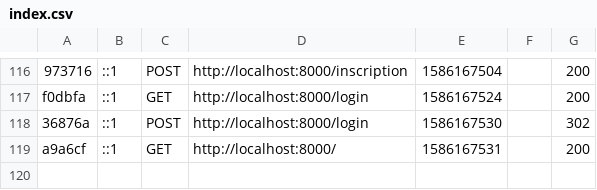
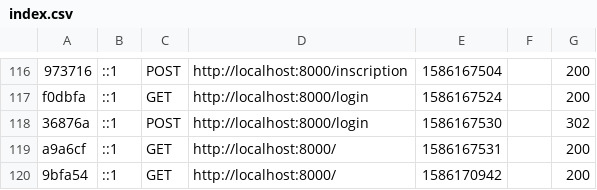
Before and after one commit to Afpa-repo/CDA-19224-2, a CSV file: ProjetFilRouge/var/cache/dev/profiler/index.csv, drawn as a sheet; only a part is shown, gaps mark what is left out.

```diff
--- a/ProjetFilRouge/var/cache/dev/profiler/index.csv
+++ b/ProjetFilRouge/var/cache/dev/profiler/index.csv
@@ -119 +119,2 @@ f0dbfa,::1,GET,http://localhost:8000/login,1586167524,,200
 a9a6cf,::1,GET,http://localhost:8000/,1586167531,,200
+9bfa54,::1,GET,http://localhost:8000/,1586170942,,200
```
Also changed, not shown: 8 other files.
